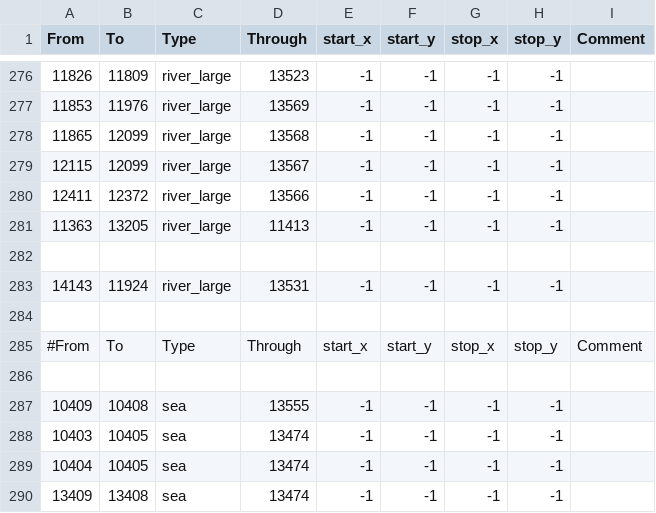
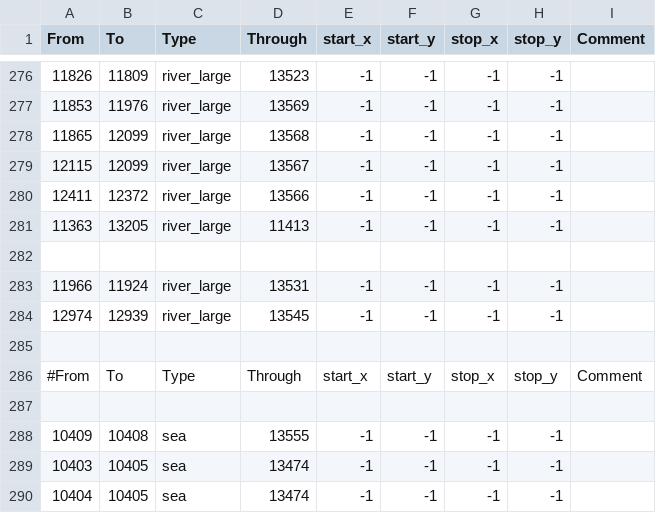
Before and after one commit to Leviathonlx/MoreBookmarks-Plus, a CSV file: BookmarksGit/map_data/adjacencies.csv, drawn as a sheet; only a part is shown, gaps mark what is left out; the shorter side is filled out with more unchanged rows.

```diff
--- a/BookmarksGit/map_data/adjacencies.csv
+++ b/BookmarksGit/map_data/adjacencies.csv
@@ -282,3 +282,4 @@ From;To;Type;Through;start_x;start_y;stop_x;stop_y;Comment
 
-14143;11924;river_large;13531;-1;-1;-1;-1;
+11966;11924;river_large;13531;-1;-1;-1;-1;
+12974;12939;river_large;13545;-1;-1;-1;-1;
 
```
Also changed, not shown: BookmarksGit/map_data/definition.csv, 15 other files.
